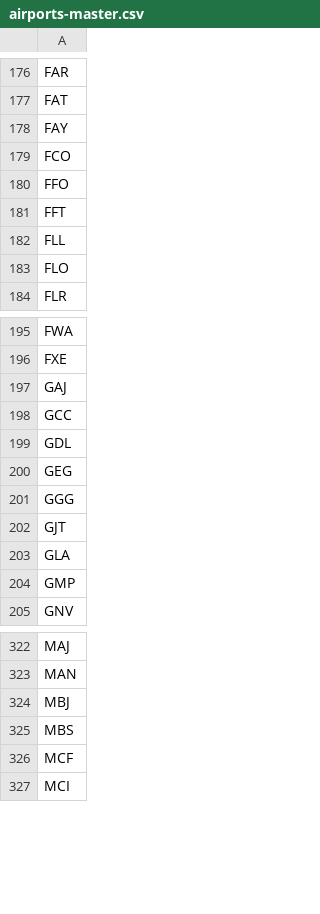
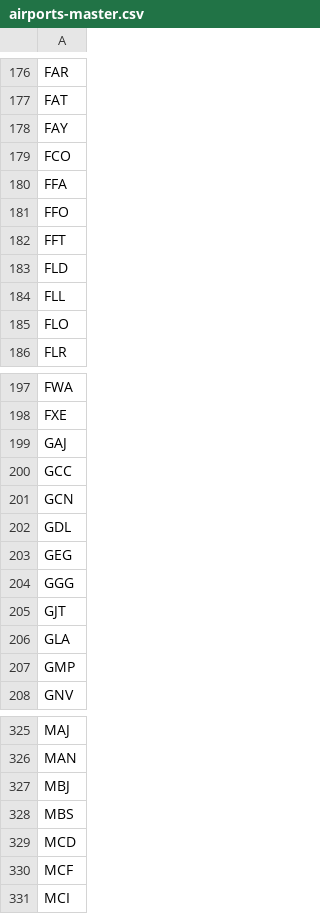
Before and after one commit to TravelMapping/AirportData, a CSV file: air/data/airports-master.csv, drawn as a sheet; only a part is shown, gaps mark what is left out; the diff names each change by its address in the sheet, - before the commit and + after, or states it on an @@ line.

```diff
--- a/air/data/airports-master.csv
+++ b/air/data/airports-master.csv
+row 180: FFA
+row 183: FLD
+row 201: GCN
+row 329: MCD
```
Also changed, not shown: 37 other files.
